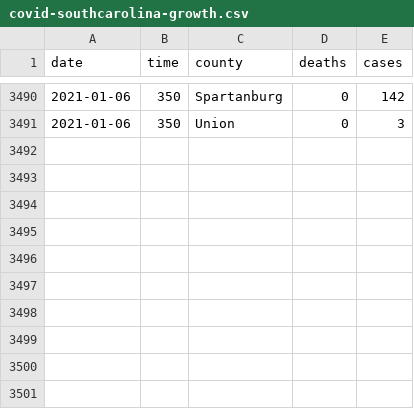
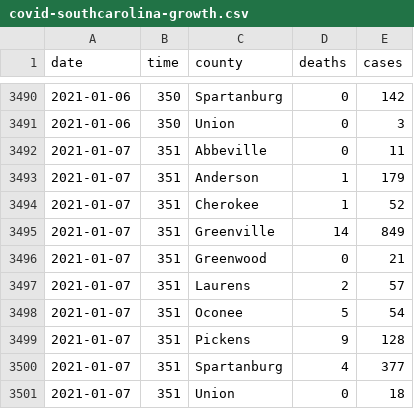
Before and after one commit to robhanssen/covid19-v2, a CSV file: data/covid-southcarolina-growth.csv, drawn as a sheet; only a part is shown, gaps mark what is left out; the diff names each change by its address in the sheet, - before the commit and + after, or states it on an @@ line.

```diff
--- a/data/covid-southcarolina-growth.csv
+++ b/data/covid-southcarolina-growth.csv
+row 3492: 2021-01-07 | 351 | Abbeville | 0 | 11
+row 3493: 2021-01-07 | 351 | Anderson | 1 | 179
+row 3494: 2021-01-07 | 351 | Cherokee | 1 | 52
+row 3495: 2021-01-07 | 351 | Greenville | 14 | 849
+row 3496: 2021-01-07 | 351 | Greenwood | 0 | 21
+row 3497: 2021-01-07 | 351 | Laurens | 2 | 57
+row 3498: 2021-01-07 | 351 | Oconee | 5 | 54
+row 3499: 2021-01-07 | 351 | Pickens | 9 | 128
+row 3500: 2021-01-07 | 351 | Spartanburg | 4 | 377
+row 3501: 2021-01-07 | 351 | Union | 0 | 18
```
Also changed, not shown: data/covid-us-daily-cases-and-deaths.csv, 17 other files.
